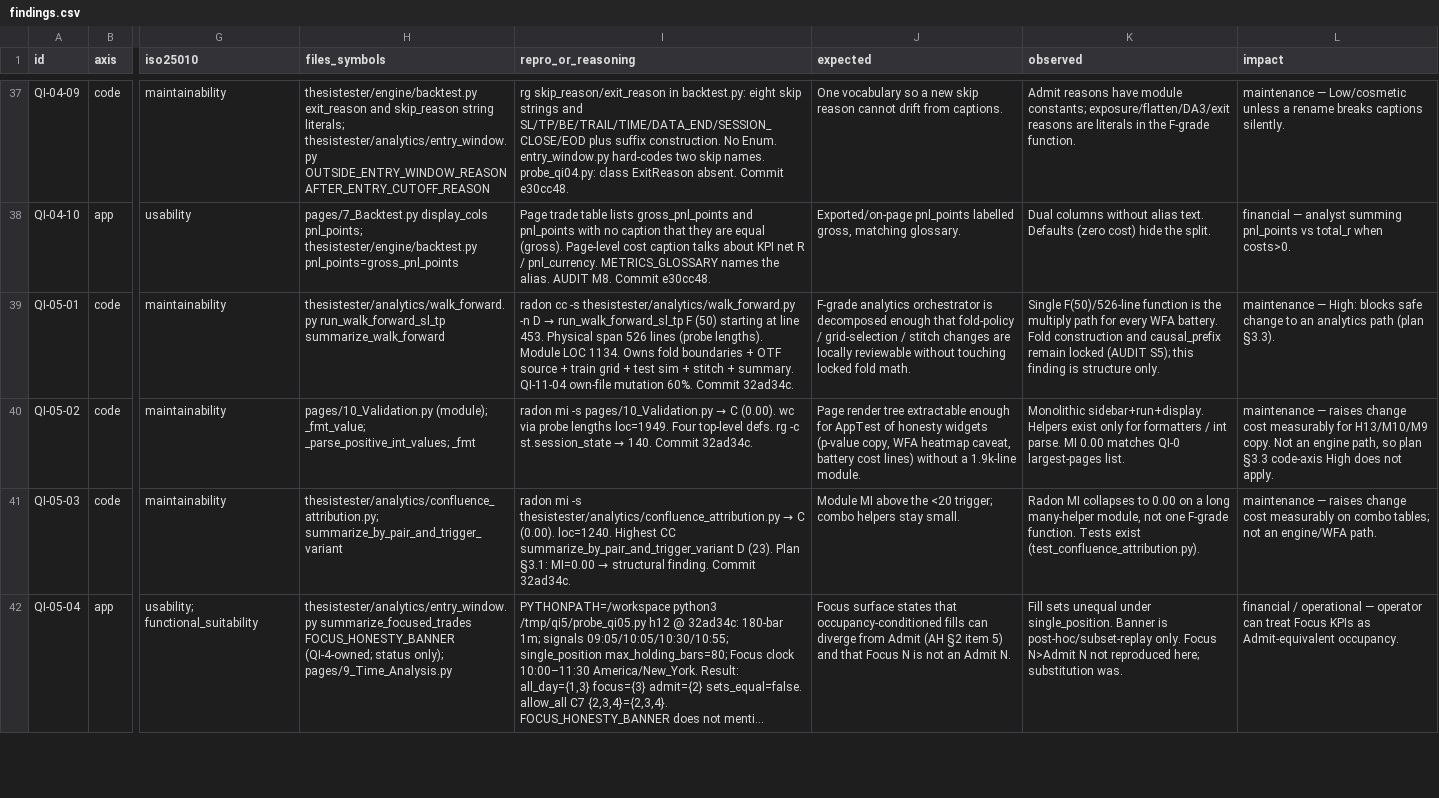
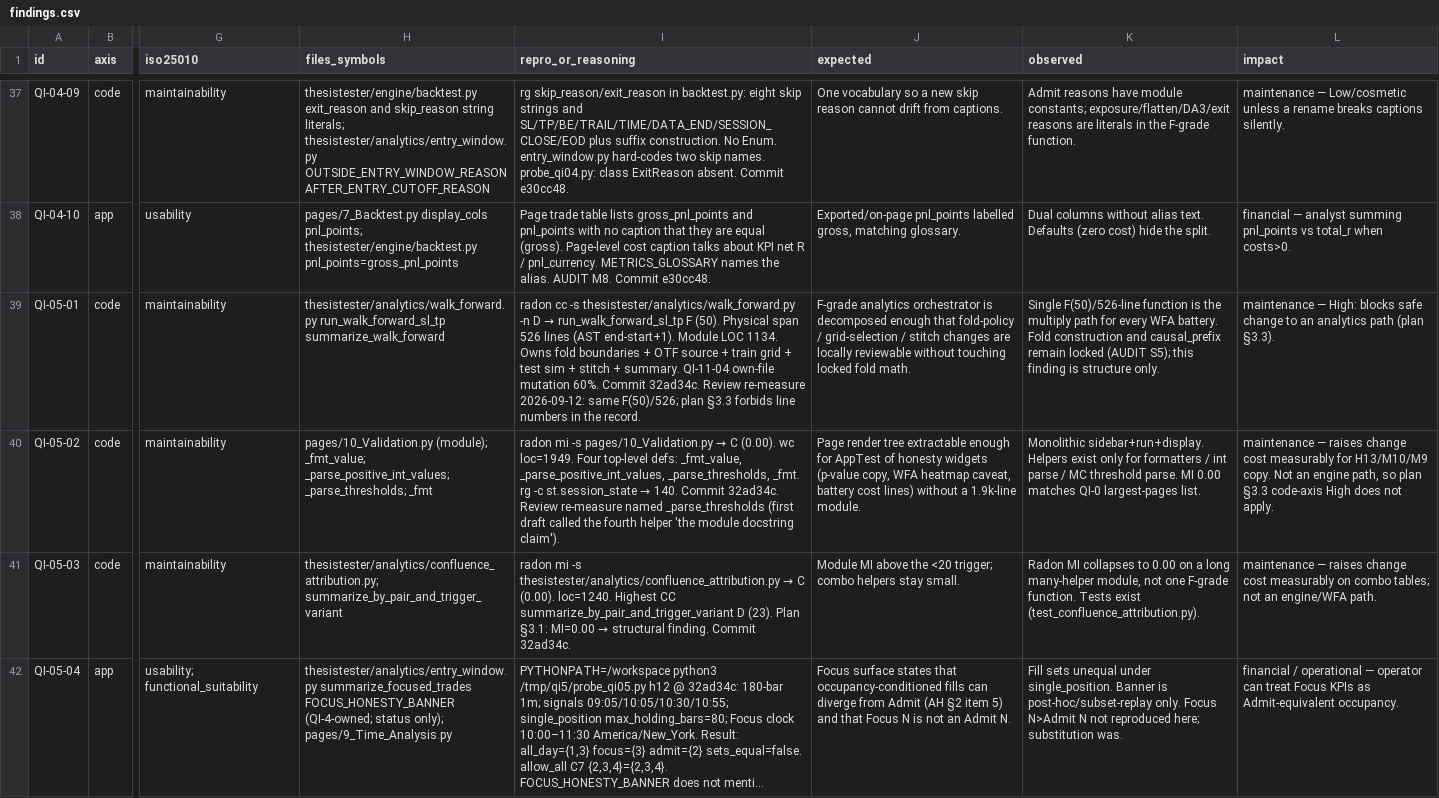
Before and after one commit to AccumuLatata/ThesisTester, a CSV file: docs/quality/findings.csv, drawn as a sheet; only a part is shown, gaps mark what is left out; long unchanged cells end in …; the diff covers the shown part only; the diff names each change by its address in the sheet, - before the commit and + after, or states it on an @@ line.

```diff
--- a/docs/quality/findings.csv
+++ b/docs/quality/findings.csv
-I39 (repro_or_reasoning): …run_walk_forward_sl_tp F (50) starting at line 453. Physical span 526 lines (probe lengths). Module LOC 1134. Owns fold boundaries + OTF source + train grid + test sim + stitch + summary. QI-11-04 own-file mutation 60%. Commit 32ad34c.
+I39 (repro_or_reasoning): …run_walk_forward_sl_tp F (50). Physical span 526 lines (AST end-start+1). Module LOC 1134. Owns fold boundaries + OTF source + train grid + test sim + stitch + summary. QI-11-04 own-file mutation 60%. Commit 32ad34c. Review re-measure 2026-09-12: same F(50)/526; plan §3.3 forbids line numbers in the record.
-H40 (files_symbols): …_fmt_value; _parse_positive_int_values; _fmt
+H40 (files_symbols): …_fmt_value; _parse_positive_int_values; _parse_thresholds; _fmt
@@ I40 (repro_or_reasoning): …(0.00). wc via probe lengths loc=1949. Four top-level defs. rg -c st.session_state → 140. Commit 32ad34c. → …(0.00). wc loc=1949. Four top-level defs: _fmt_value, _parse_positive_int_values, _parse_thresholds, _fmt. rg -c st.session_state → 140. Commit 32ad34c. Review re-measure named _parse_thresholds (first draft called the fourth helper 'the module docstring claim'). @@
-K40 (observed): …/ int parse. MI…
+K40 (observed): …/ int parse / MC threshold parse. MI…
```
Also changed, not shown: 1 added row and 31 edited cells elsewhere in this file, 1 other file.
